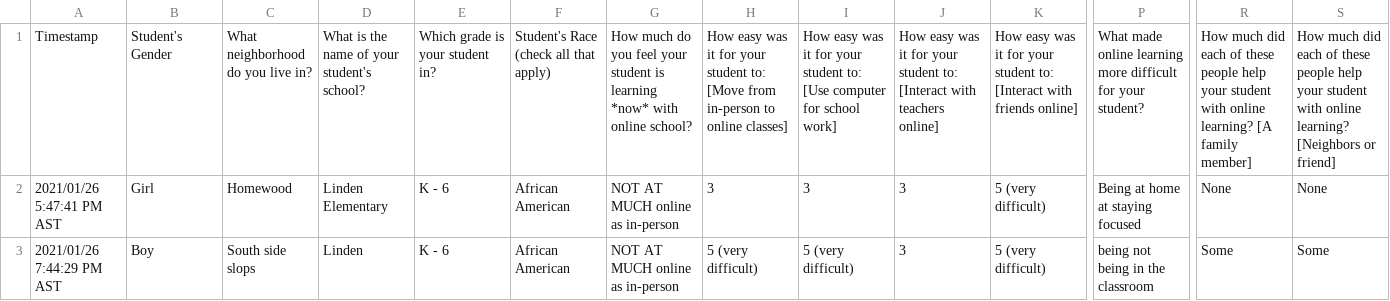
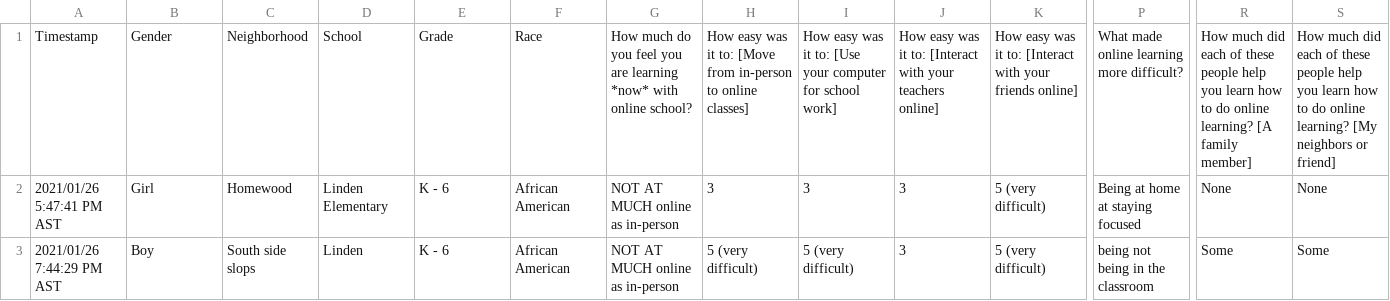
Before and after one commit to chris-mohri/Research-Data-Sort-1-, a CSV file: HCV Tech - Parent Survey 1-15-21.csv, drawn as a sheet; only a part is shown, gaps mark what is left out; the diff covers the shown part only; the diff names each change by its address in the sheet, - before the commit and + after, or states it on an @@ line.

```diff
--- a/HCV Tech - Parent Survey 1-15-21.csv
+++ b/HCV Tech - Parent Survey 1-15-21.csv
-B1: Student's Gender
+B1: Gender
-C1: What neighborhood do you live in?
+C1: Neighborhood
-D1: What is the name of your student's school?
+D1: School
-E1: Which grade is your student in?
+E1: Grade
-F1: Student's Race (check all that apply)
+F1: Race
-G1: …you feel your student is learning *now*…
+G1: …you feel you are learning *now*…
-H1: …was it for your student to: [Move…
+H1: …was it to: [Move…
-I1: …was it for your student to: [Use computer for…
+I1: …was it to: [Use your computer for…
-J1: …was it for your student to: [Interact with teachers online]
+J1: …was it to: [Interact with your teachers online]
-K1: …was it for your student to: [Interact with friends online]
+K1: …was it to: [Interact with your friends online]
-P1: …learning more difficult for your student?
+P1: …learning more difficult?
-R1: …people help your student with online learning?…
+R1: …people help you learn how to do online learning?…
-S1: …people help your student with online learning? [Neighbors or friend]
+S1: …people help you learn how to do online learning? [My neighbors or friend]
```
Also changed, not shown: 5 edited cells elsewhere in this file, HCV Tech - Youth Self Survey 1-15-21.csv.
